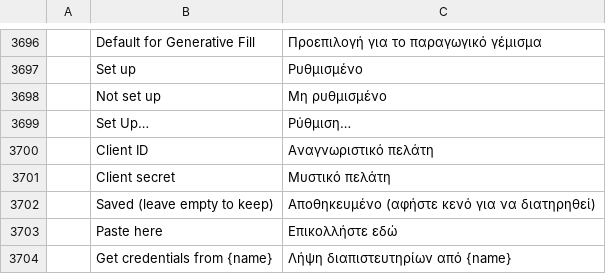
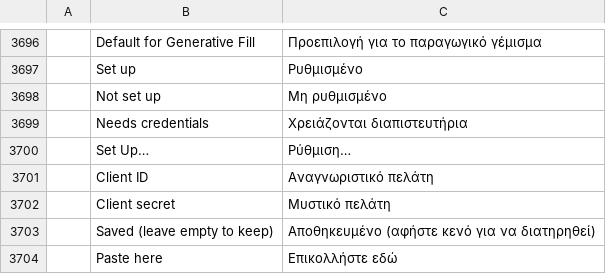
Before and after one commit to SonaliHar/photocraft, a TSV file: crates/ui-egui/src/i18n/el.tsv, drawn as a sheet; only a part is shown, gaps mark what is left out; the shorter side is filled out with more unchanged rows; the diff names each change by its address in the sheet, - before the commit and + after, or states it on an @@ line.

```diff
--- a/crates/ui-egui/src/i18n/el.tsv
+++ b/crates/ui-egui/src/i18n/el.tsv
+row 3699:  | Needs credentials | Χρειάζονται διαπιστευτήρια
```
Also changed, not shown: crates/ui-egui/src/i18n/cs.tsv, crates/ui-egui/src/i18n/pl.tsv, 15 other files.
